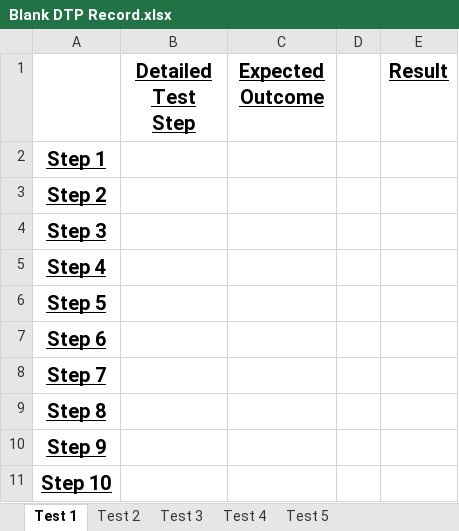
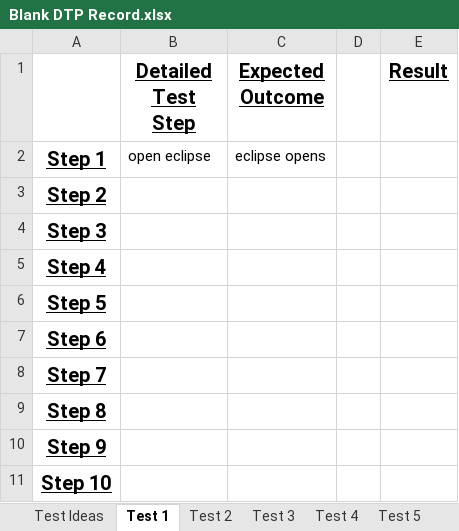
Before and after one commit to john-caine/SWENG, an Excel workbook: Documents/QA/Blank DTP Record.xlsx, sheet Test 1, drawn as a sheet; values as stored, in another font and other column widths than the file's, no borders; the diff names each change by its address in the sheet, - before the commit and + after, or states it on an @@ line.

Commit message:
Agenda for 24/2/14 + updated blank DTP Record.xlsx
Agenda for software meeting on 24/2/14 + added test ideas into Blank DTP
Record.xlsx

```diff
--- a/Documents/QA/Blank DTP Record.xlsx (sheet Test 1)
+++ b/Documents/QA/Blank DTP Record.xlsx (sheet Test 1)
+sheet tab: Test Ideas
-B2 (Detailed Test Step): (empty)
+B2 (Detailed Test Step): open eclipse
-C2 (Expected Outcome): (empty)
+C2 (Expected Outcome): eclipse opens
```
Also changed, not shown: 1 other file.
